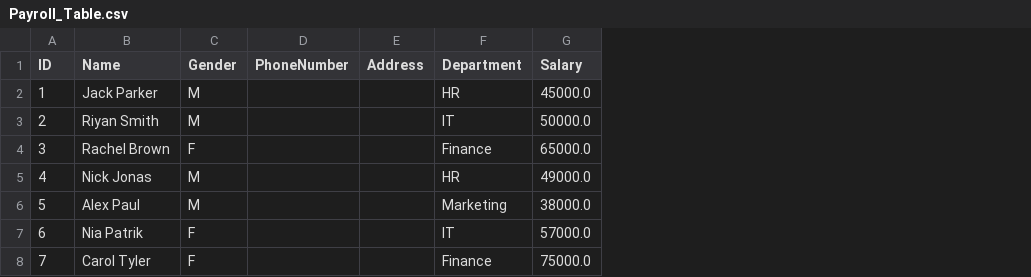
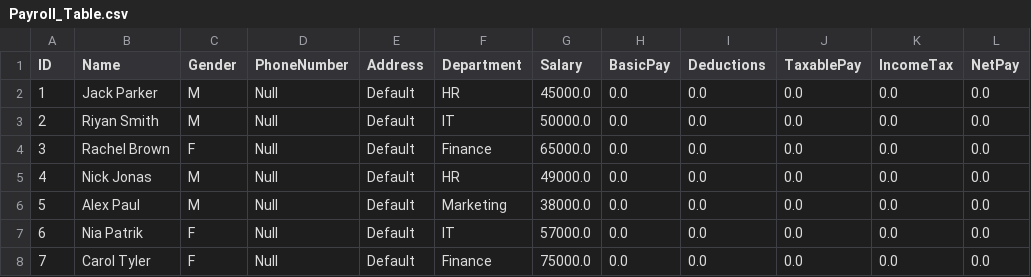
Before and after one commit to MeghaManwal/MySql_Queries_Day31, a CSV file: Employee_Payroll/Payroll_Table.csv, drawn as a sheet; only a part is shown; the diff names each change by its address in the sheet, - before the commit and + after, or states it on an @@ line.

Commit message:
Added:To Add columns to Employee_Payroll Table

```diff
--- a/Employee_Payroll/Payroll_Table.csv
+++ b/Employee_Payroll/Payroll_Table.csv
+column H (BasicPay), rows 2-8: all 0.0
+column I (Deductions), rows 2-8: all 0.0
+column J (TaxablePay), rows 2-8: all 0.0
+column K (IncomeTax), rows 2-8: all 0.0
+column L (NetPay), rows 2-8: all 0.0
-D2:D8 (PhoneNumber): (empty)
+D2:D8 (PhoneNumber): Null
-E2:E8 (Address): (empty)
+E2:E8 (Address): Default
```
Also changed, not shown: 1 other file.
